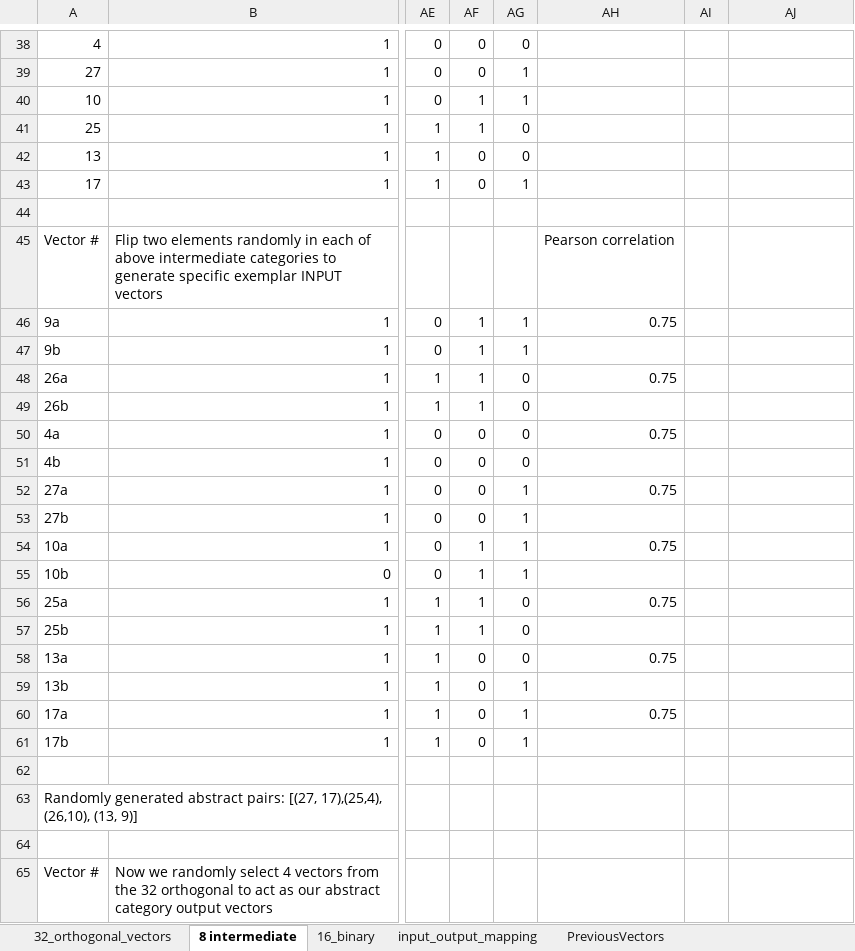
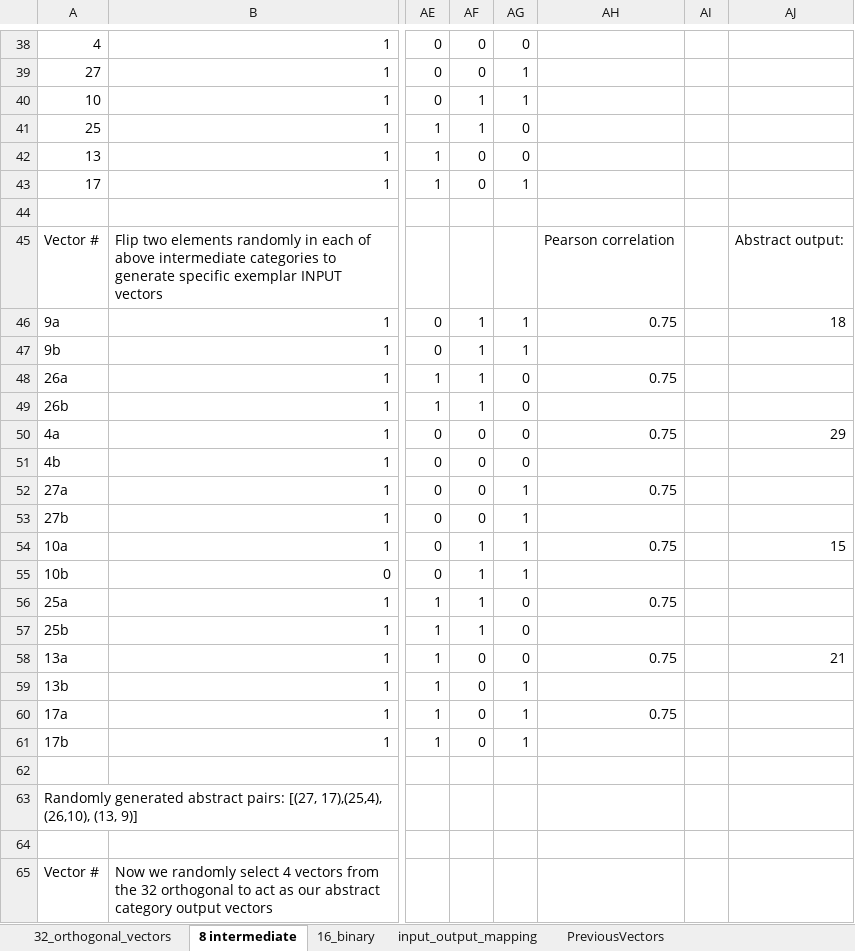
Before and after one commit to chris-weinberger/cogNeuro, an Excel workbook: 32/32_orthogonal_vectors.xlsx, sheet 8 intermediate, drawn as a sheet; only a part is shown, gaps mark what is left out; values as stored, in another font and other column widths than the file's, no borders; the diff names each change by its address in the sheet, - before the commit and + after, or states it on an @@ line.

Commit message:
updates to 32_orthogonal_vectors

```diff
--- a/32/32_orthogonal_vectors.xlsx (sheet 8 intermediate)
+++ b/32/32_orthogonal_vectors.xlsx (sheet 8 intermediate)
-AJ45: (empty)
+AJ45: Abstract output:
-AJ46: (empty)
+AJ46: 18
-AJ50: (empty)
+AJ50: 29
-AJ54: (empty)
+AJ54: 15
-AJ58: (empty)
+AJ58: 21
```
Also changed, not shown: 3 other files.
